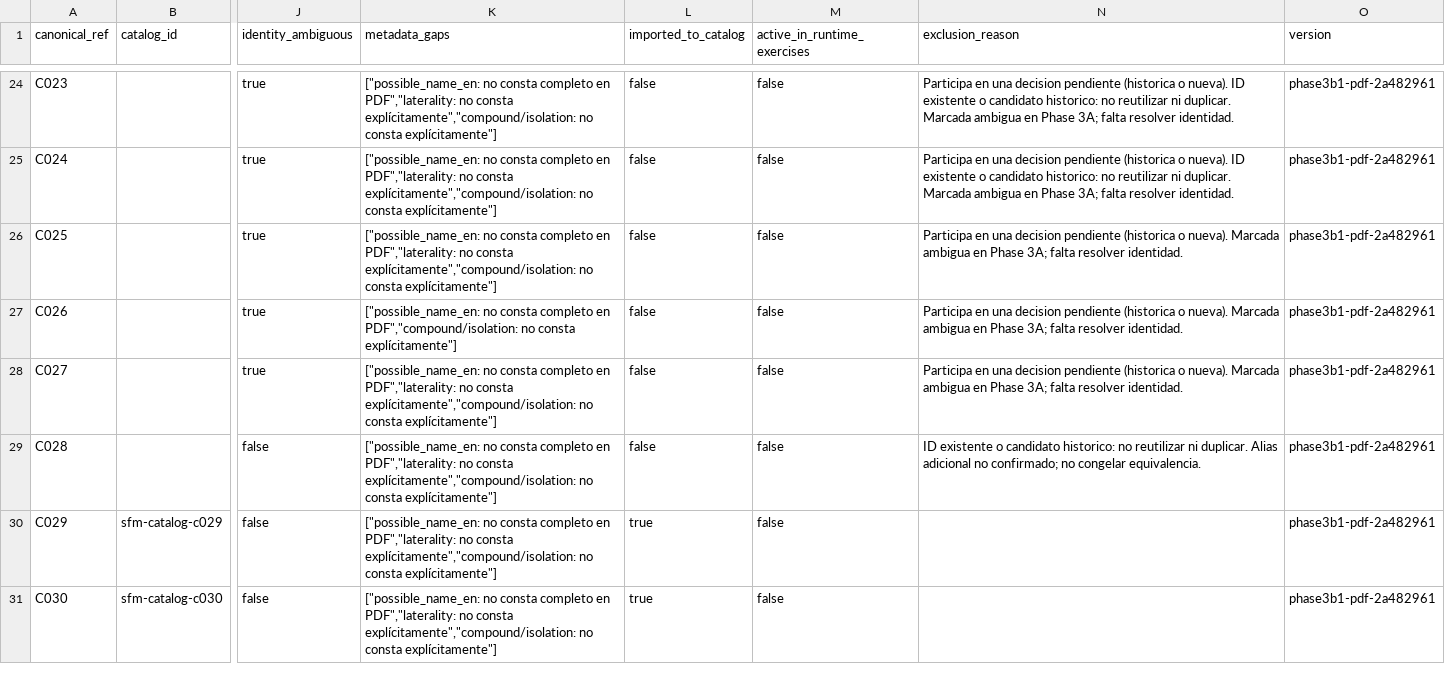
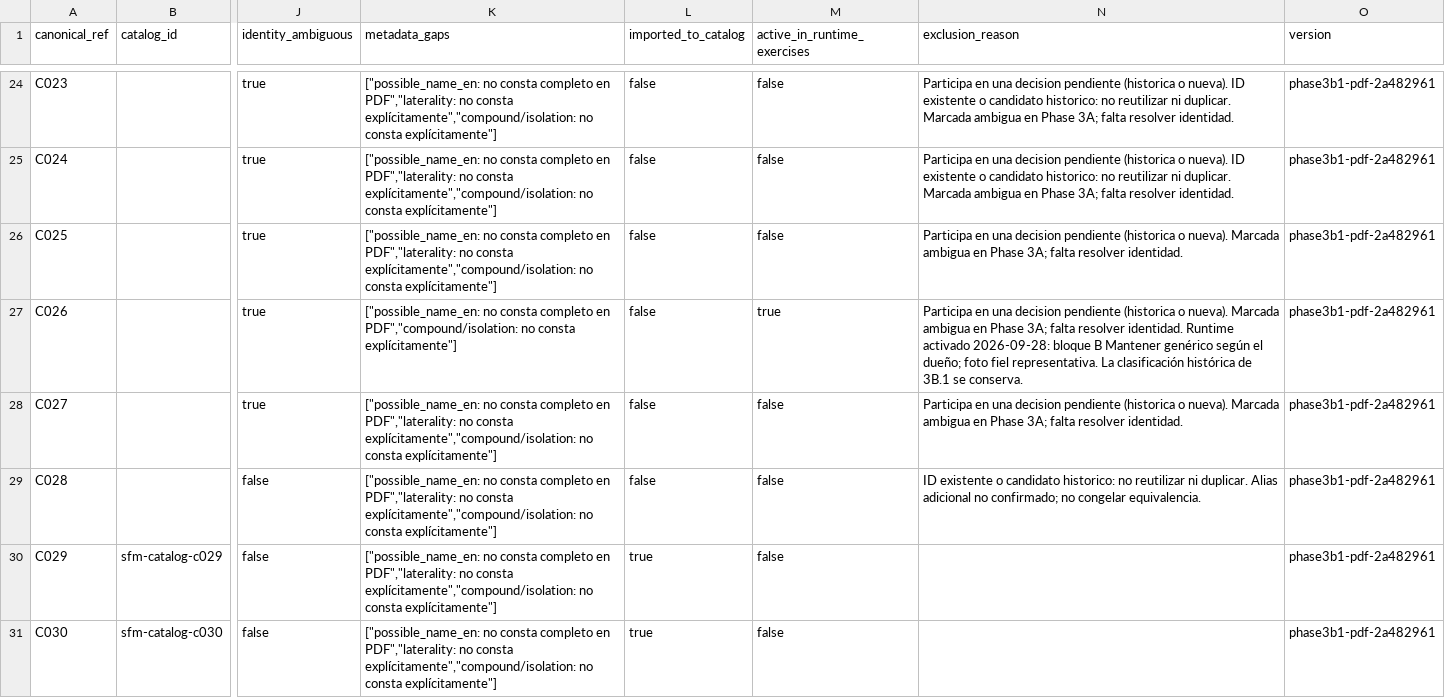
Before and after one commit to dayanivan681/santiago-fitness-method, a CSV file: docs/BIBLIOTECA-FASE-3B1-MANIFEST.csv, drawn as a sheet; only a part is shown, gaps mark what is left out; the diff covers the shown part only; the diff names each change by its address in the sheet, - before the commit and + after, or states it on an @@ line.

```diff
--- a/docs/BIBLIOTECA-FASE-3B1-MANIFEST.csv
+++ b/docs/BIBLIOTECA-FASE-3B1-MANIFEST.csv
-M27 (active_in_runtime_exercises): false
+M27 (active_in_runtime_exercises): true
-N27 (exclusion_reason): …resolver identidad.
+N27 (exclusion_reason): …resolver identidad. Runtime activado 2026-09-28: bloque B Mantener genérico según el dueño; foto fiel representativa. La clasificación histórica de 3B.1 se conserva.
```
Also changed, not shown: 17 edited cells elsewhere in this file, 28 other files.
